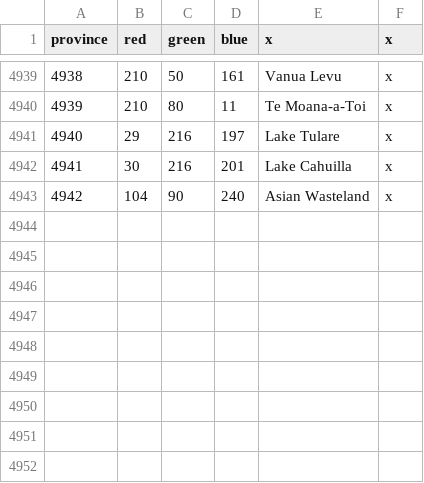
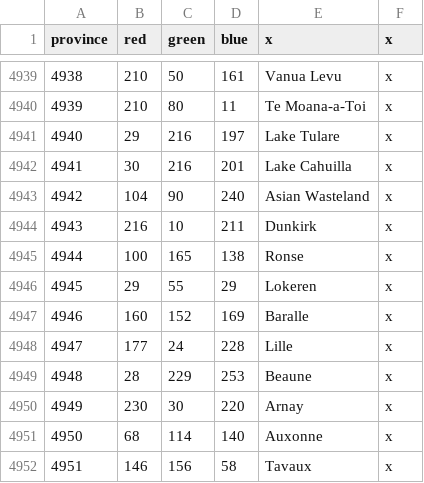
Before and after one commit to Sel-7/Selout, a CSV file: map/definition.csv, drawn as a sheet; only a part is shown, gaps mark what is left out.

```diff
--- a/map/definition.csv
+++ b/map/definition.csv
@@ -4943 +4943,10 @@ province;red;green;blue;x;x
 4942;104;90;240;Asian Wasteland;x
+4943;216;10;211;Dunkirk;x
+4944;100;165;138;Ronse;x
+4945;29;55;29;Lokeren;x
+4946;160;152;169;Baralle;x
+4947;177;24;228;Lille;x
+4948;28;229;253;Beaune;x
+4949;230;30;220;Arnay;x
+4950;68;114;140;Auxonne;x
+4951;146;156;58;Tavaux;x
```
Also changed, not shown: 2 other files.
